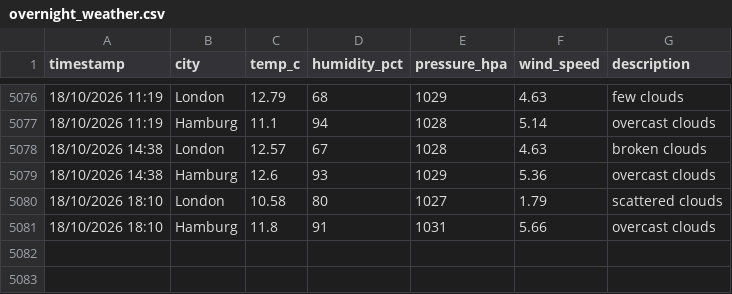
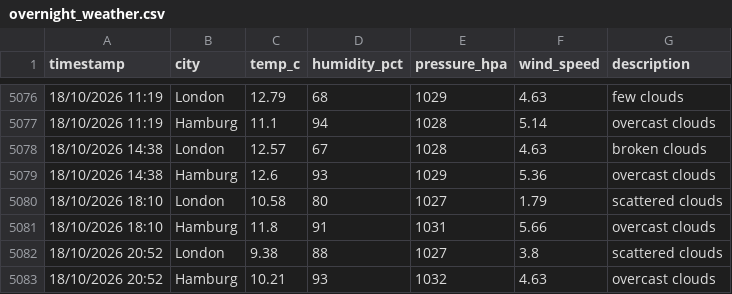
Before and after one commit to vulevu228/WeatherTracker, a CSV file: overnight_weather.csv, drawn as a sheet; only a part is shown, gaps mark what is left out; the diff names each change by its address in the sheet, - before the commit and + after, or states it on an @@ line.

Commit message:
update data

```diff
--- a/overnight_weather.csv
+++ b/overnight_weather.csv
+row 5082: 18/10/2026 20:52 | London | 9.38 | 88 | 1027 | 3.8 | scattered clouds
+row 5083: 18/10/2026 20:52 | Hamburg | 10.21 | 93 | 1032 | 4.63 | overcast clouds
```
